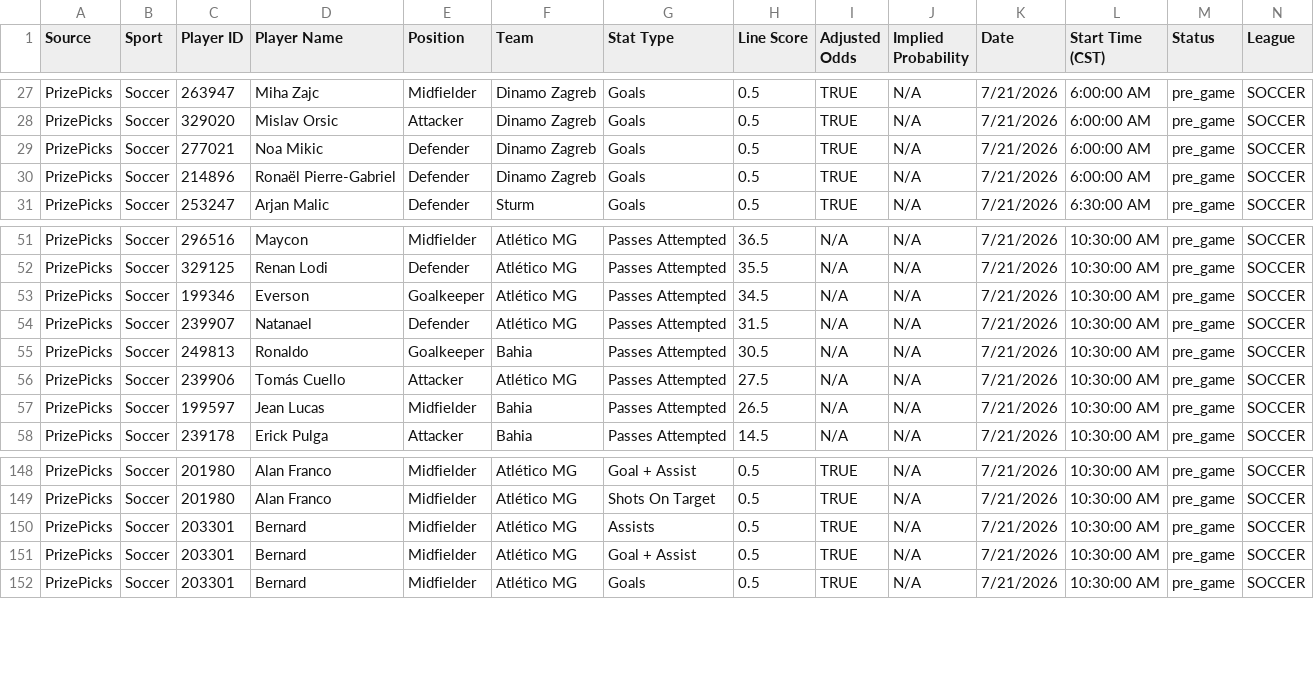
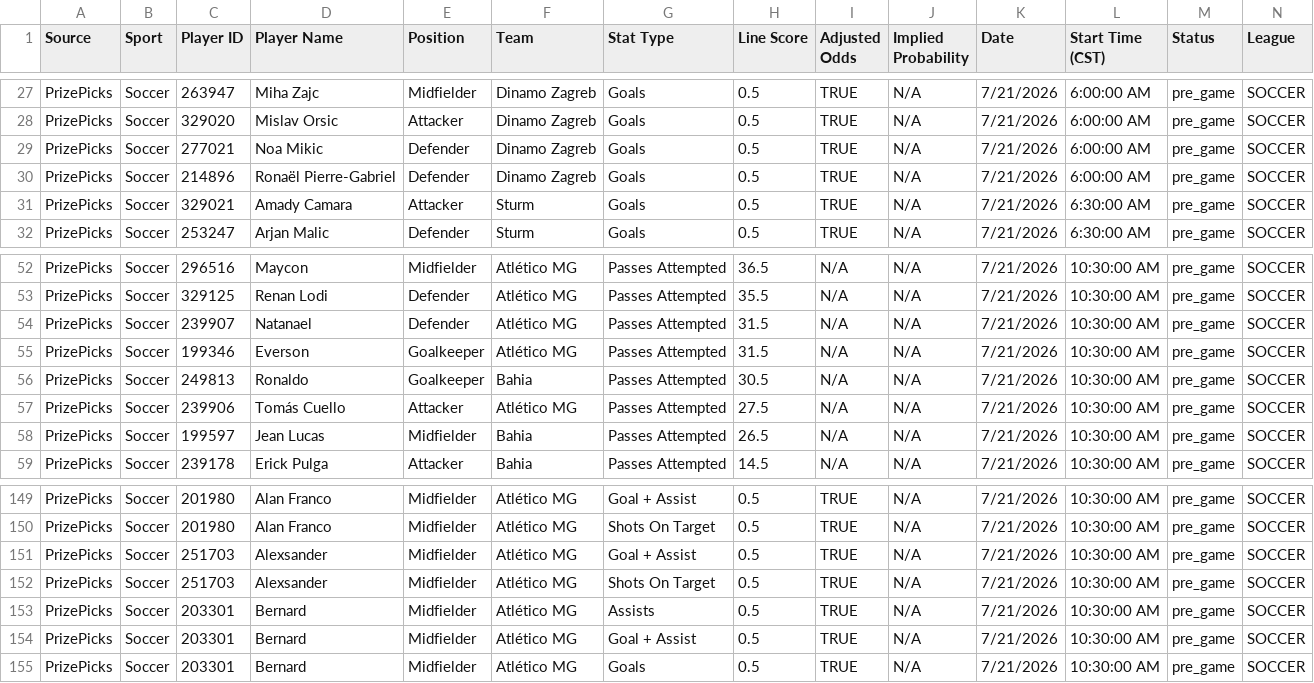
Before and after one commit to 925Sports/925-optimizer, a CSV file: data/prizepicks-soccer.csv, drawn as a sheet; only a part is shown, gaps mark what is left out; removed rows and columns are numbered as before the commit, all else as after; rows hold the shown columns only; the diff names each change by its address in the sheet, - before the commit and + after, or states it on an @@ line.

```diff
--- a/data/prizepicks-soccer.csv
+++ b/data/prizepicks-soccer.csv
+row 31: PrizePicks | Soccer | 329021 | Amady Camara | Attacker | Sturm | Goals | 0.5 | TRUE | N/A | 7/21/2026 | 6:30:00 AM | pre_game | SOCCER
-row 53: PrizePicks | Soccer | 199346 | Everson | Goalkeeper | Atlético MG | Passes Attempted | 34.5 | N/A | N/A | 7/21/2026 | 10:30:00 AM | pre_game | SOCCER
+row 55: PrizePicks | Soccer | 199346 | Everson | Goalkeeper | Atlético MG | Passes Attempted | 31.5 | N/A | N/A | 7/21/2026 | 10:30:00 AM | pre_game | SOCCER
+row 151: PrizePicks | Soccer | 251703 | Alexsander | Midfielder | Atlético MG | Goal + Assist | 0.5 | TRUE | N/A | 7/21/2026 | 10:30:00 AM | pre_game | SOCCER
+row 152: PrizePicks | Soccer | 251703 | Alexsander | Midfielder | Atlético MG | Shots On Target | 0.5 | TRUE | N/A | 7/21/2026 | 10:30:00 AM | pre_game | SOCCER
```
Also changed, not shown: 2 other files.
